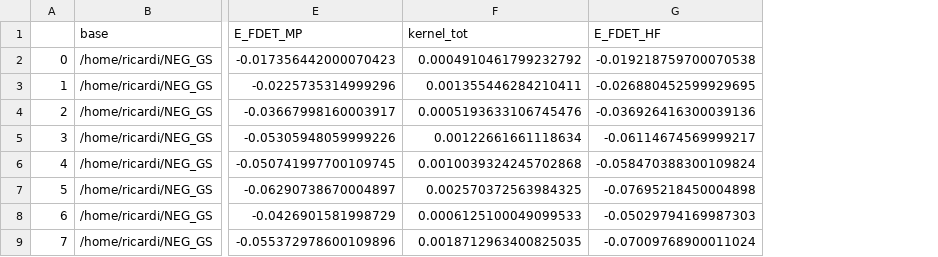
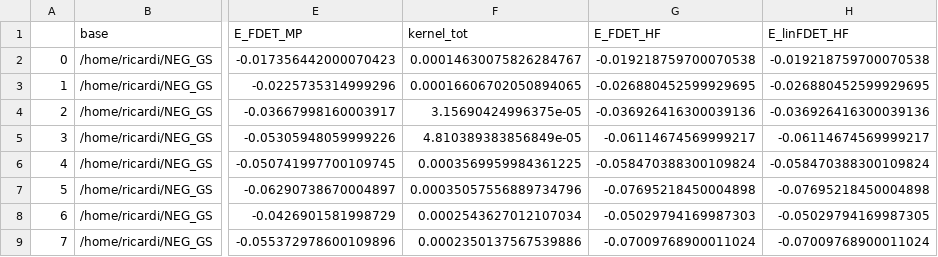
Before and after one commit to NicoRicardi/GS_analysis, a CSV file: results_SE_en.csv, drawn as a sheet; only a part is shown, gaps mark what is left out; the diff names each change by its address in the sheet, - before the commit and + after, or states it on an @@ line.

```diff
--- a/results_SE_en.csv
+++ b/results_SE_en.csv
+column H (E_linFDET_HF), rows 2-9: -0.019218759700070538 | -0.026880452599929695 | -0.036926416300039136 | -0.06114674569999217 | -0.058470388300109824 | -0.07695218450004898 | -0.05029794169987305 | -0.07009768900011024
-F2 (kernel_tot): 0.0004910461799232792
+F2 (kernel_tot): 0.00014630075826284767
-F3 (kernel_tot): 0.001355446284210411
+F3 (kernel_tot): 0.00016606702050894065
-F4 (kernel_tot): 0.0005193633106745476
+F4 (kernel_tot): 3.15690424996375e-05
-F5 (kernel_tot): 0.00122661661118634
+F5 (kernel_tot): 4.810389383856849e-05
-F6 (kernel_tot): 0.0010039324245702868
+F6 (kernel_tot): 0.0003569959984361225
-F7 (kernel_tot): 0.002570372563984325
+F7 (kernel_tot): 0.00035057556889734796
-F8 (kernel_tot): 0.0006125100049099533
+F8 (kernel_tot): 0.0002543627012107034
-F9 (kernel_tot): 0.0018712963400825035
+F9 (kernel_tot): 0.0002350137567539886
```
Also changed, not shown: results_SE_en_kcal.csv, results_en.csv, 41 other files.
